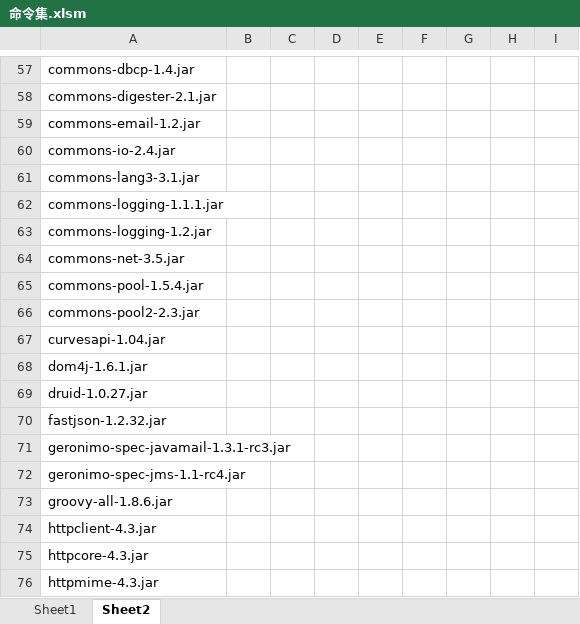
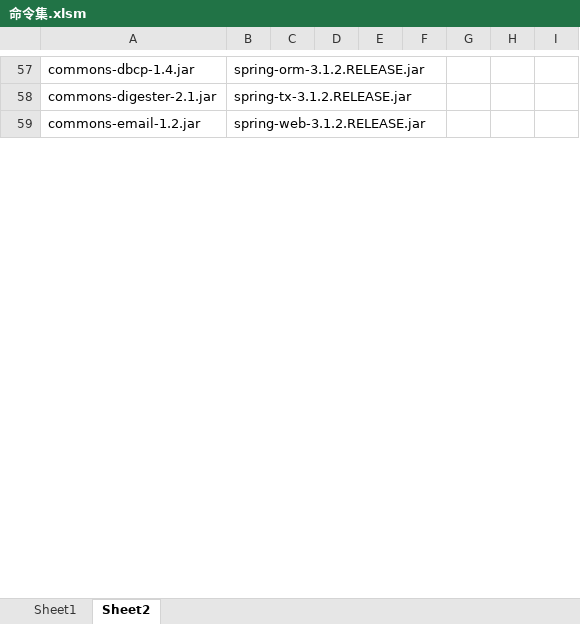
Before and after one commit to buleleaf/excelcontrol, an Excel workbook: 命令集.xlsm, sheet Sheet2, drawn as a sheet; only a part is shown, gaps mark what is left out; values as stored, in another font and other column widths than the file's, no borders; charts and pictures not drawn; removed rows and columns are numbered as before the commit, all else as after; the diff covers the shown part only; the diff names each change by its address in the sheet, - before the commit and + after, or states it on an @@ line.

```diff
--- a/命令集.xlsm (sheet Sheet2)
+++ b/命令集.xlsm (sheet Sheet2)
-B57: (empty)
+B57: spring-orm-3.1.2.RELEASE.jar
-B58: (empty)
+B58: spring-tx-3.1.2.RELEASE.jar
-B59: (empty)
+B59: spring-web-3.1.2.RELEASE.jar
-row 60: commons-io-2.4.jar
-row 61: commons-lang3-3.1.jar
-row 62: commons-logging-1.1.1.jar
-row 63: commons-logging-1.2.jar
-row 64: commons-net-3.5.jar
-row 65: commons-pool-1.5.4.jar
-row 66: commons-pool2-2.3.jar
-row 67: curvesapi-1.04.jar
-row 68: dom4j-1.6.1.jar
-row 69: druid-1.0.27.jar
-row 70: fastjson-1.2.32.jar
-row 71: geronimo-spec-javamail-1.3.1-rc3.jar
-row 72: geronimo-spec-jms-1.1-rc4.jar
-row 73: groovy-all-1.8.6.jar
-row 74: httpclient-4.3.jar
-row 75: httpcore-4.3.jar
-row 76: httpmime-4.3.jar
```
Also changed, not shown: 6 added rows, 48 removed rows and 57 edited cells elsewhere in this sheet, charts or pictures, 11 other files.
